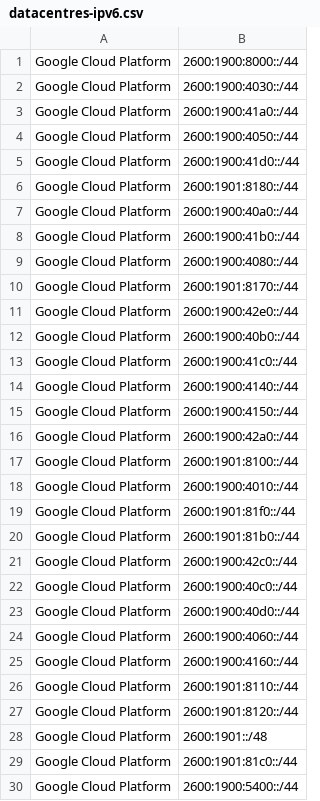
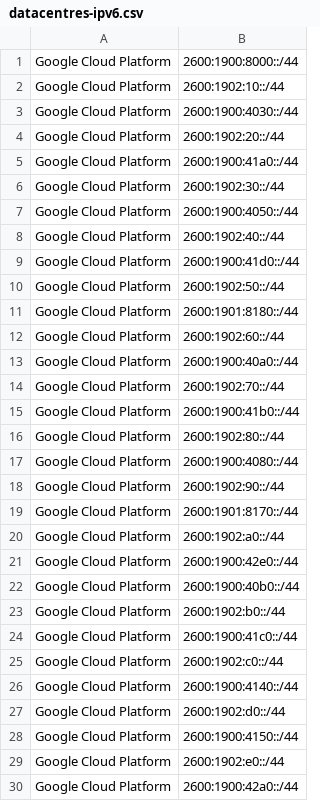
Before and after one commit to hexydec/ip-ranges, a CSV file: output/datacentres-ipv6.csv, drawn as a sheet; only a part is shown; the shorter side is filled out with more unchanged rows; the diff covers the shown part only; the diff names each change by its address in the sheet, - before the commit and + after, or states it on an @@ line.

```diff
--- a/output/datacentres-ipv6.csv
+++ b/output/datacentres-ipv6.csv
+row 2: Google Cloud Platform | 2600:1902:10::/44
+row 4: Google Cloud Platform | 2600:1902:20::/44
+row 6: Google Cloud Platform | 2600:1902:30::/44
+row 8: Google Cloud Platform | 2600:1902:40::/44
+row 10: Google Cloud Platform | 2600:1902:50::/44
+row 12: Google Cloud Platform | 2600:1902:60::/44
+row 14: Google Cloud Platform | 2600:1902:70::/44
+row 16: Google Cloud Platform | 2600:1902:80::/44
+row 18: Google Cloud Platform | 2600:1902:90::/44
+row 20: Google Cloud Platform | 2600:1902:a0::/44
+row 23: Google Cloud Platform | 2600:1902:b0::/44
+row 25: Google Cloud Platform | 2600:1902:c0::/44
+row 27: Google Cloud Platform | 2600:1902:d0::/44
+row 29: Google Cloud Platform | 2600:1902:e0::/44
```
Also changed, not shown: 30 added rows and 1 edited cell elsewhere in this file, output/crawlers-ipv4.csv, output/crawlers.csv, 11 other files.
